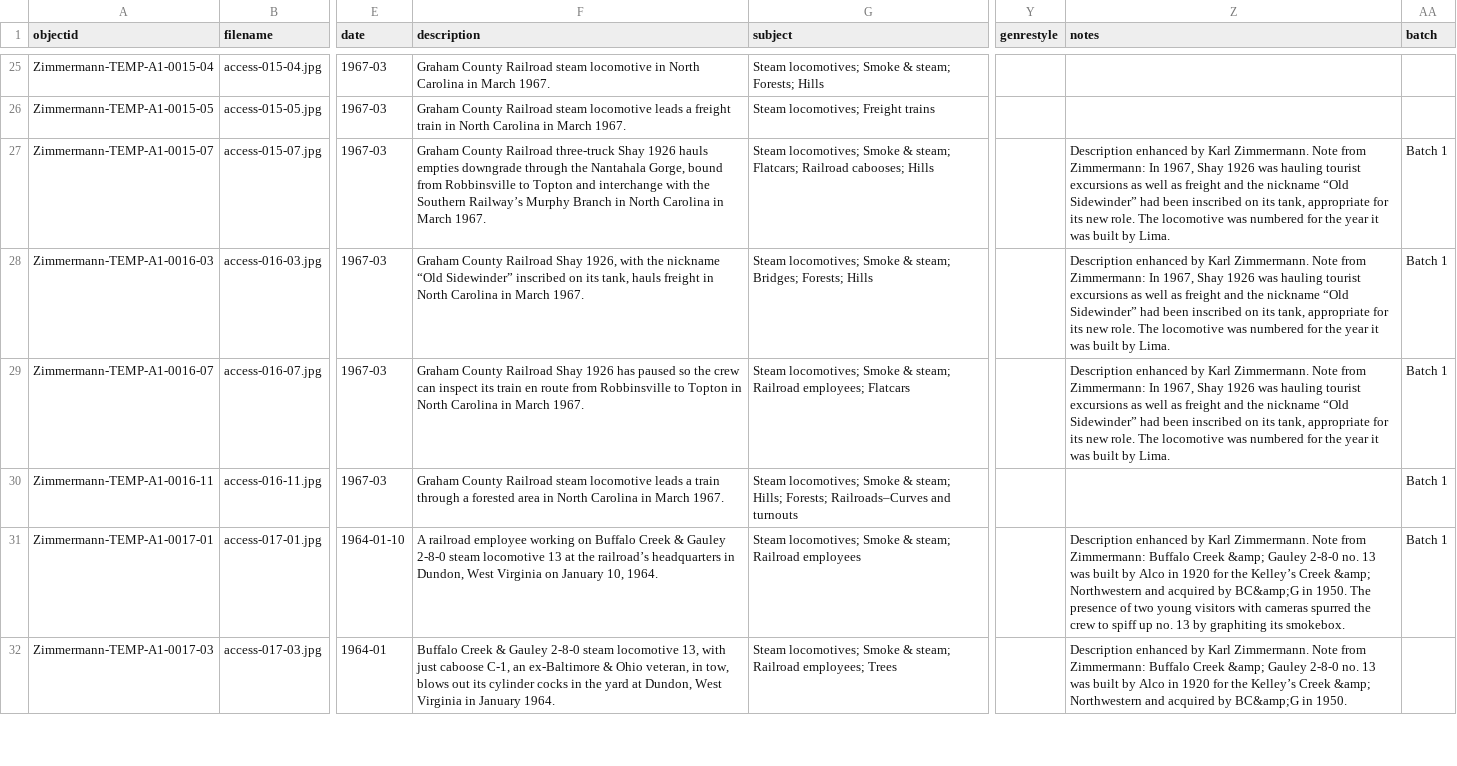
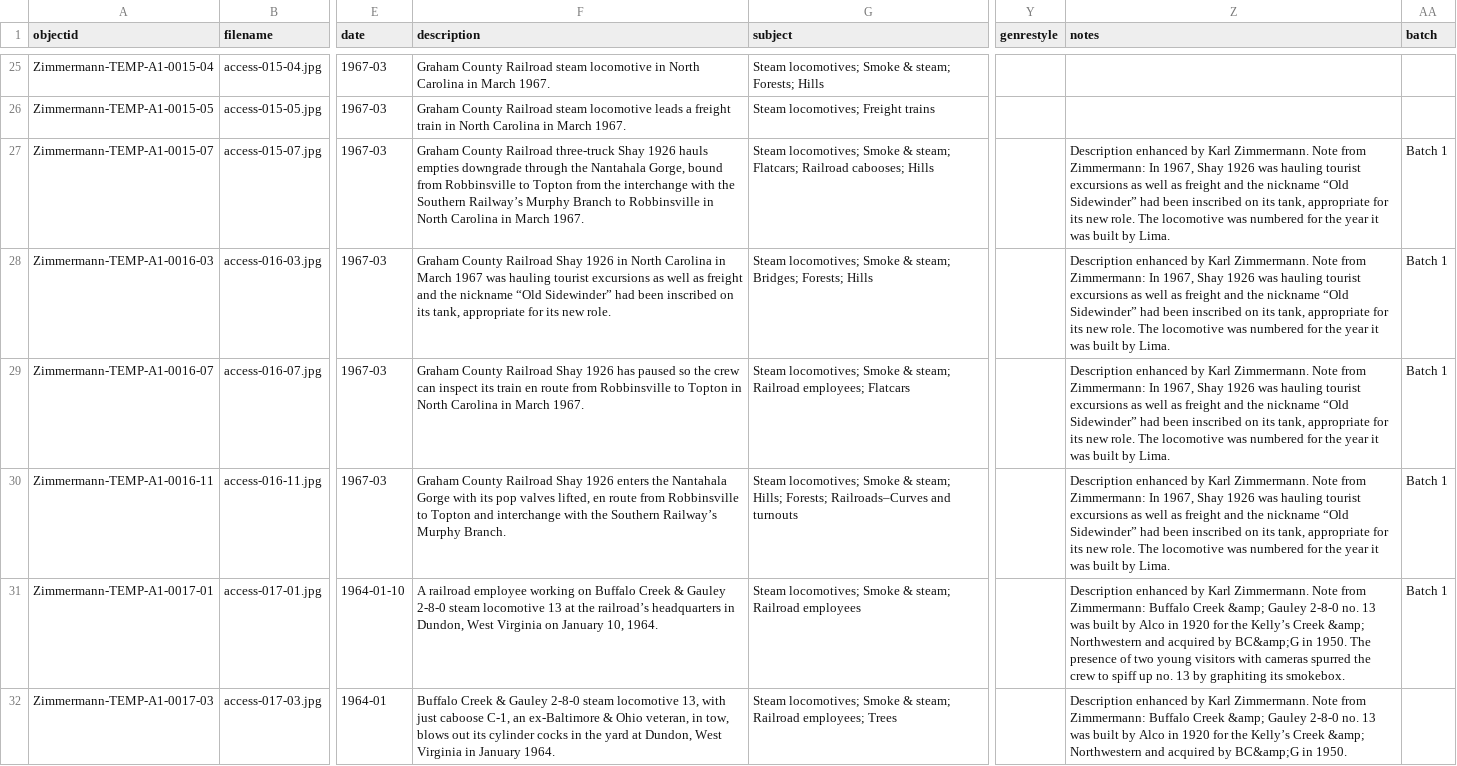
Before and after one commit to railphotoart/karl-zimmermann-review, a CSV file: _data/karl-zimmermann-data.csv, drawn as a sheet; only a part is shown, gaps mark what is left out; the diff covers the shown part only; the diff names each change by its address in the sheet, - before the commit and + after, or states it on an @@ line.

Commit message:
Add files via upload

```diff
--- a/_data/karl-zimmermann-data.csv
+++ b/_data/karl-zimmermann-data.csv
-F27 (description): …to Topton and interchange with the Southern Railway’s Murphy Branch in North…
+F27 (description): …to Topton from the interchange with the Southern Railway’s Murphy Branch to Robbinsville in North…
-F28 (description): …Railroad Shay 1926, with the nickname “Old Sidewinder” inscribed on its tank, hauls freight in North Carolina in March 1967.
+F28 (description): …Railroad Shay 1926 in North Carolina in March 1967 was hauling tourist excursions as well as freight and the nickname “Old Sidewinder” had been inscribed on its tank, appropriate for its new role.
-F30 (description): …County Railroad steam locomotive leads a train through a forested area in North Carolina in March 1967.
+F30 (description): …County Railroad Shay 1926 enters the Nantahala Gorge with its pop valves lifted, en route from Robbinsville to Topton and interchange with the Southern Railway’s Murphy Branch.
-Z30 (notes): (empty)
+Z30 (notes): Description enhanced by Karl Zimmermann. Note from Zimmermann: In 1967, Shay 1926 was hauling tourist excursions as well as freight and the nickname “Old Sidewinder” had been inscribed on its tank, appropriate for its new role. The locomotive was numbered for the year it was built by Lima.
-Z31 (notes): …for the Kelley’s Creek &amp;…
+Z31 (notes): …for the Kelly’s Creek &amp;…
-Z32 (notes): …for the Kelley’s Creek &amp;…
+Z32 (notes): …for the Kelly’s Creek &amp;…
```
Also changed, not shown: 36 edited cells elsewhere in this file.
